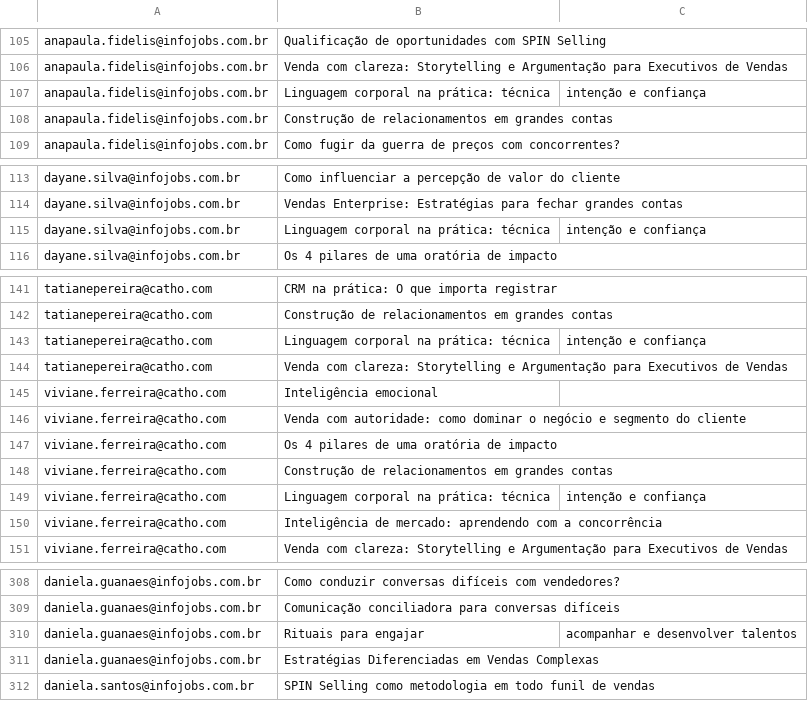
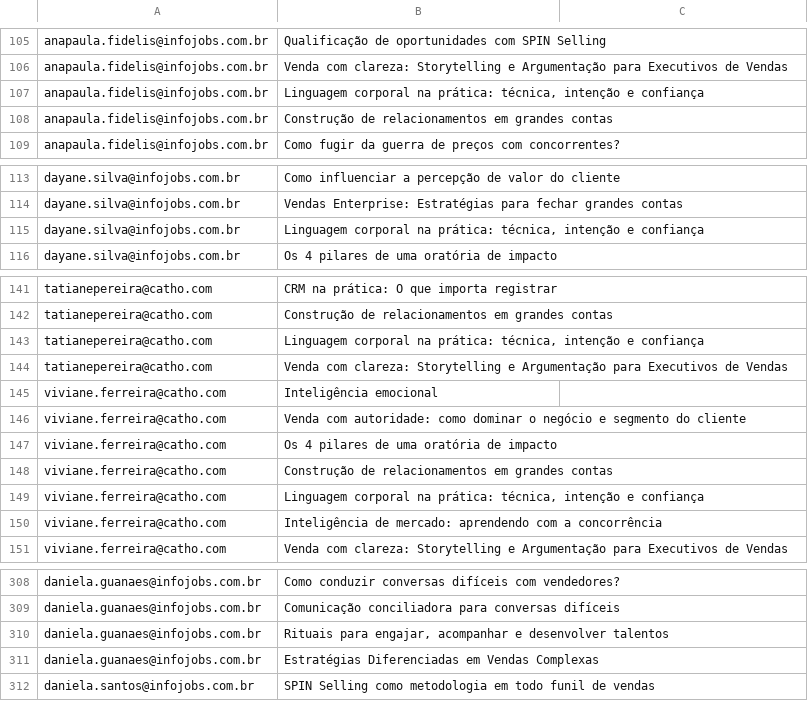
Before and after one commit to gabrielsbrasil/redarbor, a CSV file: data/pdi.csv, drawn as a sheet; only a part is shown, gaps mark what is left out; the diff covers the shown part only.

```diff
--- a/data/pdi.csv
+++ b/data/pdi.csv
@@ -106,3 +106,3 @@ anapaula.fidelis@infojobs.com.br,Qualificação de oportunidades com SPIN Sellin
 anapaula.fidelis@infojobs.com.br,Venda com clareza: Storytelling e Argumentação para Executivos de Vendas
-anapaula.fidelis@infojobs.com.br,Linguagem corporal na prática: técnica, intenção e confiança
+anapaula.fidelis@infojobs.com.br,"Linguagem corporal na prática: técnica, intenção e confiança"
 anapaula.fidelis@infojobs.com.br,Construção de relacionamentos em grandes contas
@@ -114,3 +114,3 @@ dayane.silva@infojobs.com.br,Como influenciar a percepção de valor do cliente
 dayane.silva@infojobs.com.br,Vendas Enterprise: Estratégias para fechar grandes contas
-dayane.silva@infojobs.com.br,Linguagem corporal na prática: técnica, intenção e confiança
+dayane.silva@infojobs.com.br,"Linguagem corporal na prática: técnica, intenção e confiança"
 dayane.silva@infojobs.com.br,Os 4 pilares de uma oratória de impacto
@@ -142,3 +142,3 @@ tatianepereira@catho.com,CRM na prática: O que importa registrar
 tatianepereira@catho.com,Construção de relacionamentos em grandes contas
-tatianepereira@catho.com,Linguagem corporal na prática: técnica, intenção e confiança
+tatianepereira@catho.com,"Linguagem corporal na prática: técnica, intenção e confiança"
 tatianepereira@catho.com,Venda com clareza: Storytelling e Argumentação para Executivos de Vendas
@@ -148,3 +148,3 @@ viviane.ferreira@catho.com,Os 4 pilares de uma oratória de impacto
 viviane.ferreira@catho.com,Construção de relacionamentos em grandes contas
-viviane.ferreira@catho.com,Linguagem corporal na prática: técnica, intenção e confiança
+viviane.ferreira@catho.com,"Linguagem corporal na prática: técnica, intenção e confiança"
 viviane.ferreira@catho.com,Inteligência de mercado: aprendendo com a concorrência
@@ -309,3 +309,3 @@ daniela.guanaes@infojobs.com.br,Como conduzir conversas difíceis com vendedores
 daniela.guanaes@infojobs.com.br,Comunicação conciliadora para conversas difíceis
-daniela.guanaes@infojobs.com.br,Rituais para engajar, acompanhar e desenvolver talentos
+daniela.guanaes@infojobs.com.br,"Rituais para engajar, acompanhar e desenvolver talentos"
 daniela.guanaes@infojobs.com.br,Estratégias Diferenciadas em Vendas Complexas
```
Also changed, not shown: 30 edited cells elsewhere in this file.
